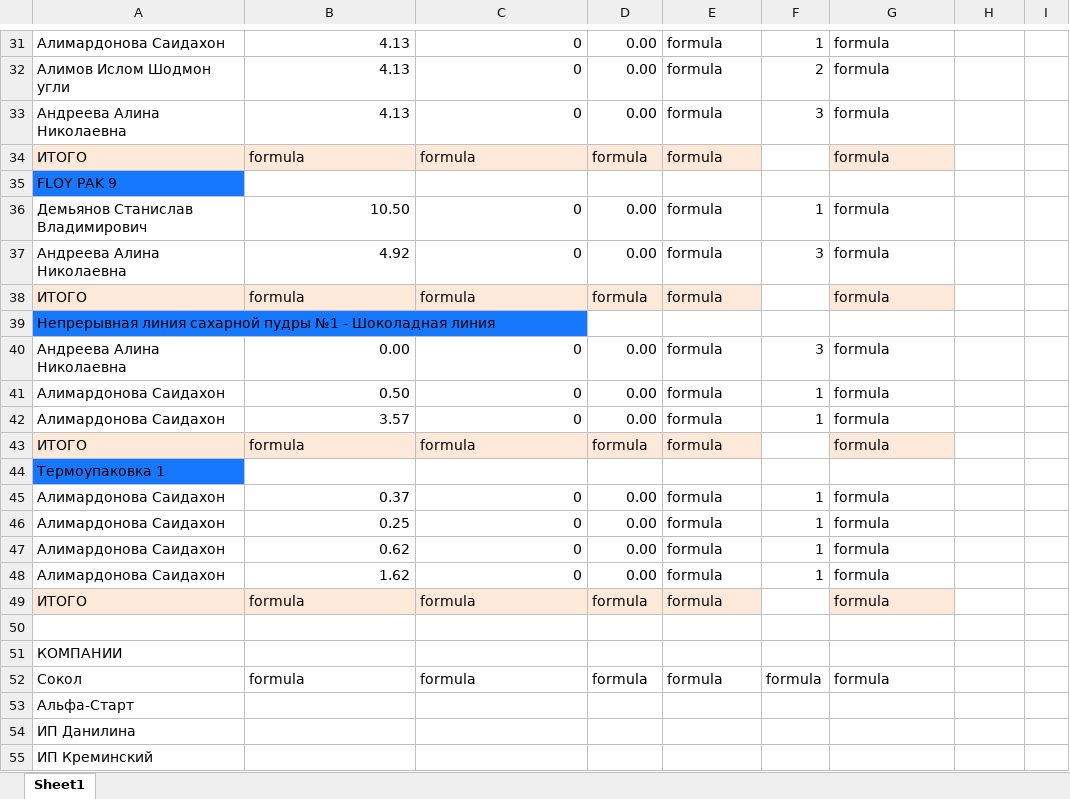
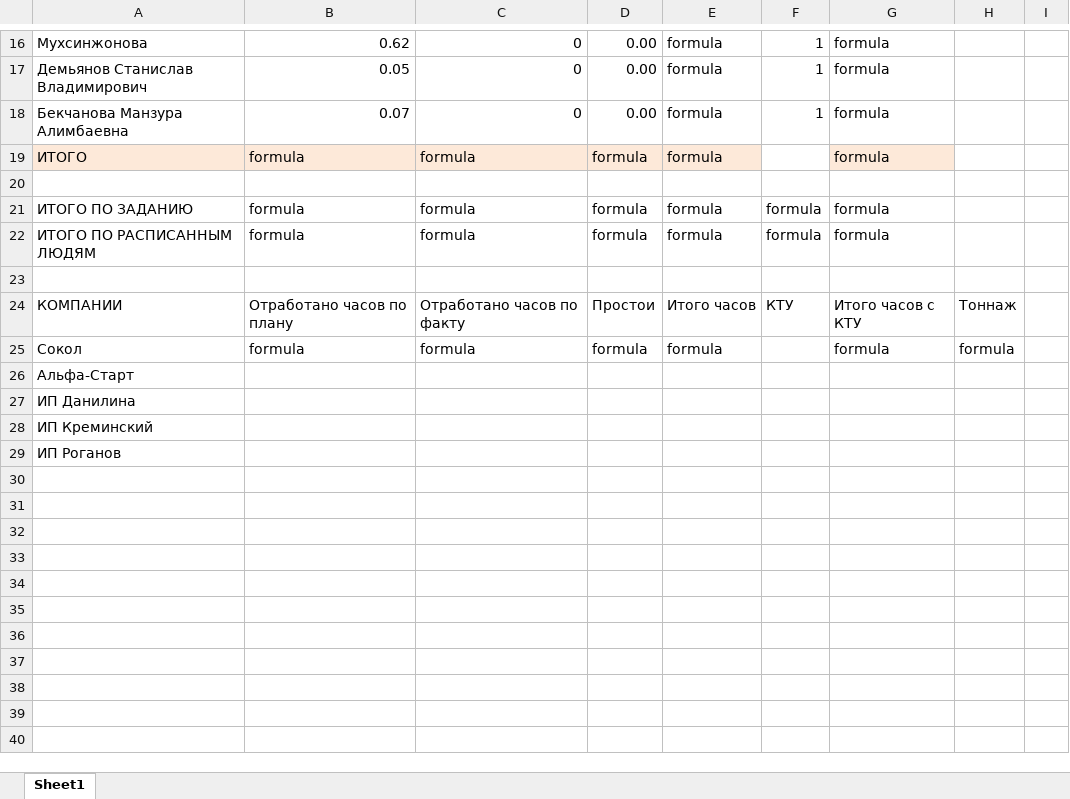
Before and after one commit to gasonger0/psr, an Excel workbook: public/Отчёт_10.02.2026_ночь.xlsx, sheet Sheet1, drawn as a sheet; only a part is shown, gaps mark what is left out; the shorter side is filled out with more unchanged rows; values as stored, in another font and other column widths than the file's, no borders; removed rows and columns are numbered as before the commit, all else as after; the diff covers the shown part only; the diff names each change by its address in the sheet, - before the commit and + after, or states it on an @@ line.

```diff
--- a/public/Отчёт_10.02.2026_ночь.xlsx (sheet Sheet1)
+++ b/public/Отчёт_10.02.2026_ночь.xlsx (sheet Sheet1)
-A16: Алимардонова Саидахон
+A16: Мухсинжонова
-B16: 4.13
+B16: 0.62
-row 32: Алимов Ислом Шодмон угли | 4.13 | 0 | 0.00 | formula | 2 | formula
-row 33: Андреева Алина Николаевна | 4.13 | 0 | 0.00 | formula | 3 | formula
-row 34: ИТОГО | formula | formula | formula | formula |  | formula
-row 35: FLOY PAK 9
-B17: 10.50
+B17: 0.05
-row 37: Андреева Алина Николаевна | 4.92 | 0 | 0.00 | formula | 3 | formula
-row 38: ИТОГО | formula | formula | formula | formula |  | formula
-row 39: Непрерывная линия сахарной пудры №1 - Шоколадная линия
-row 40: Андреева Алина Николаевна | 0.00 | 0 | 0.00 | formula | 3 | formula
-A18: Алимардонова Саидахон
+A18: Бекчанова Манзура Алимбаевна
-B18: 0.50
+B18: 0.07
-row 42: Алимардонова Саидахон | 3.57 | 0 | 0.00 | formula | 1 | formula
-row 43: ИТОГО | formula | formula | formula | formula |  | formula
-row 44: Термоупаковка 1
-row 45: Алимардонова Саидахон | 0.37 | 0 | 0.00 | formula | 1 | formula
-row 46: Алимардонова Саидахон | 0.25 | 0 | 0.00 | formula | 1 | formula
-row 47: Алимардонова Саидахон | 0.62 | 0 | 0.00 | formula | 1 | formula
-row 48: Алимардонова Саидахон | 1.62 | 0 | 0.00 | formula | 1 | formula
+row 21: ИТОГО ПО ЗАДАНИЮ | formula | formula | formula | formula | formula | formula
+row 22: ИТОГО ПО РАСПИСАННЫМ ЛЮДЯМ | formula | formula | formula | formula | formula | formula
-A23: КОМПАНИИ
+A23: (empty)
+row 24: КОМПАНИИ | Отработано часов по плану | Отработано часов по факту | Простои | Итого часов | КТУ | Итого часов с КТУ | Тоннаж
-F25: formula
+F25: (empty)
-H25: (empty)
+H25: formula
```
Also changed, not shown: 1 added row, 16 removed rows and 16 edited cells elsewhere in this sheet, formulas that keep their value, 22 other files.
